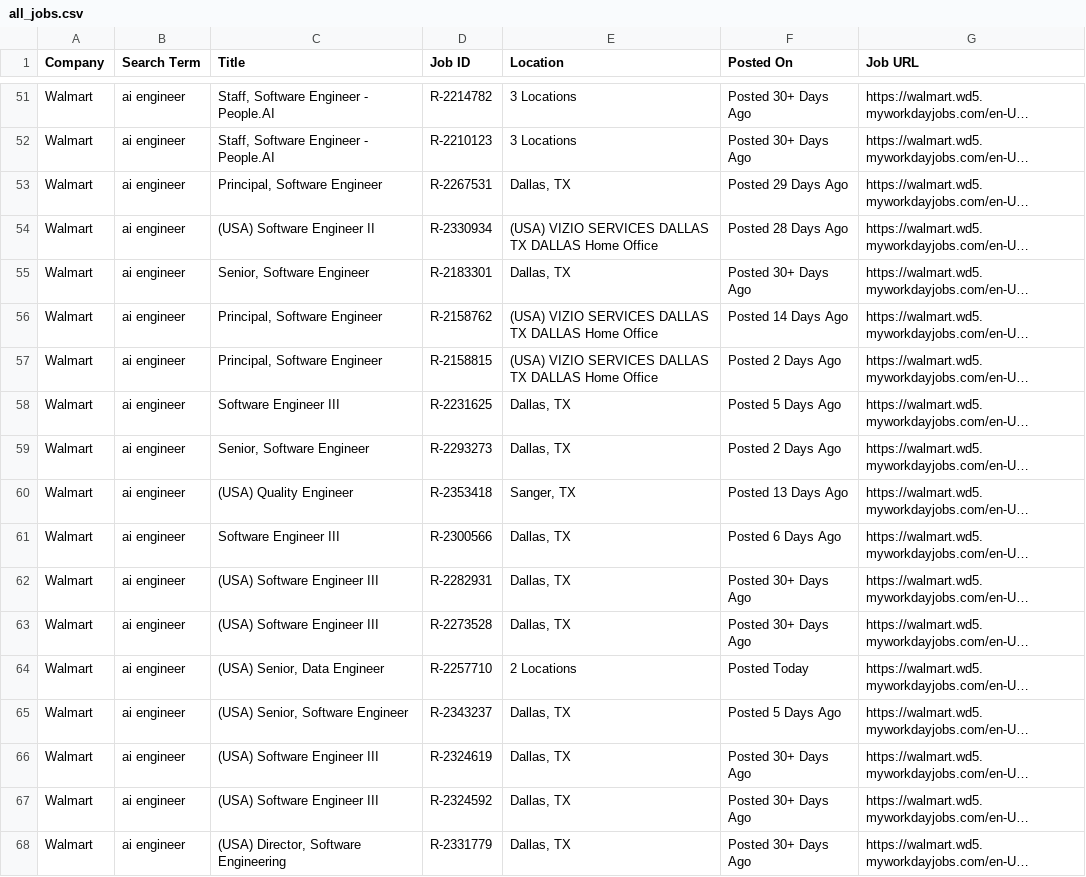
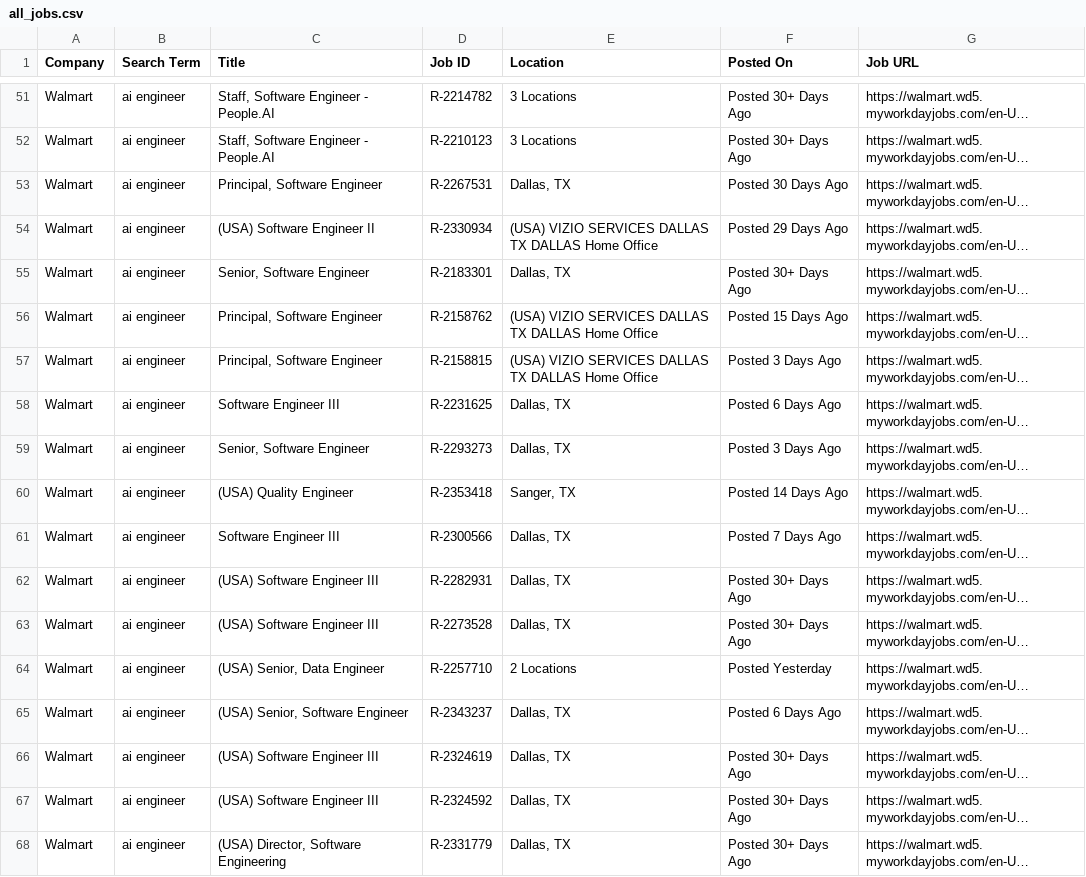
Before and after one commit to melbydick/capstone-test, a CSV file: all_jobs.csv, drawn as a sheet; only a part is shown, gaps mark what is left out; long unchanged cells end in …; the diff covers the shown part only; the diff names each change by its address in the sheet, - before the commit and + after, or states it on an @@ line.

```diff
--- a/all_jobs.csv
+++ b/all_jobs.csv
-F53 (Posted On): Posted 29 Days Ago
+F53 (Posted On): Posted 30 Days Ago
-F54 (Posted On): Posted 28 Days Ago
+F54 (Posted On): Posted 29 Days Ago
-F56 (Posted On): Posted 14 Days Ago
+F56 (Posted On): Posted 15 Days Ago
-F57 (Posted On): Posted 2 Days Ago
+F57 (Posted On): Posted 3 Days Ago
-F58 (Posted On): Posted 5 Days Ago
+F58 (Posted On): Posted 6 Days Ago
-F59 (Posted On): Posted 2 Days Ago
+F59 (Posted On): Posted 3 Days Ago
-F60 (Posted On): Posted 13 Days Ago
+F60 (Posted On): Posted 14 Days Ago
-F61 (Posted On): Posted 6 Days Ago
+F61 (Posted On): Posted 7 Days Ago
-F64 (Posted On): Posted Today
+F64 (Posted On): Posted Yesterday
-F65 (Posted On): Posted 5 Days Ago
+F65 (Posted On): Posted 6 Days Ago
```
Also changed, not shown: 78 edited cells elsewhere in this file.
